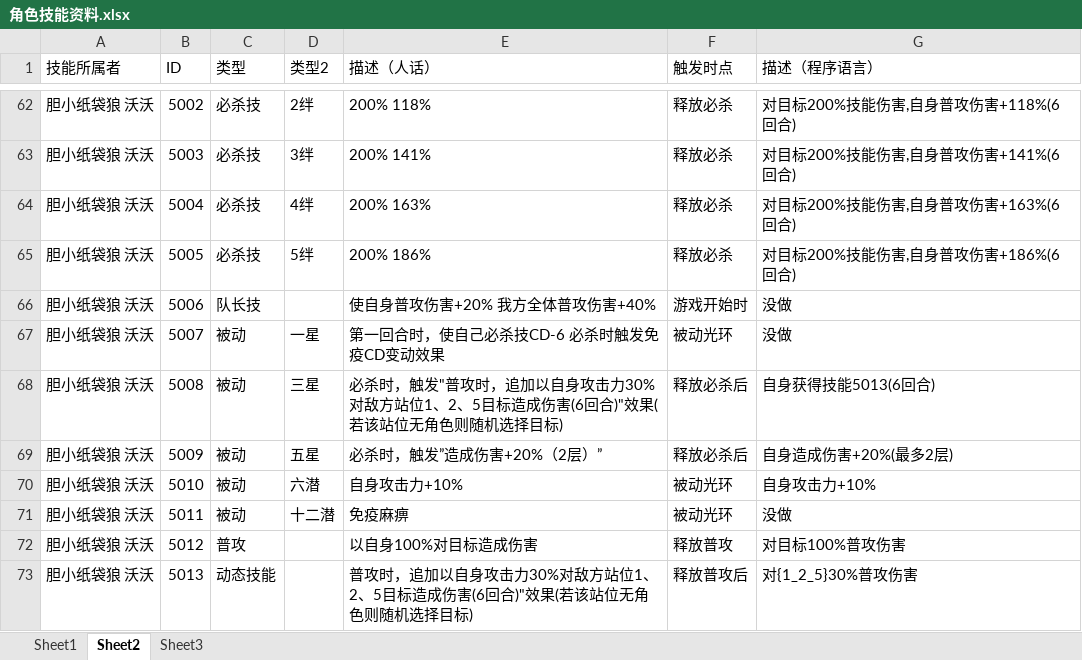
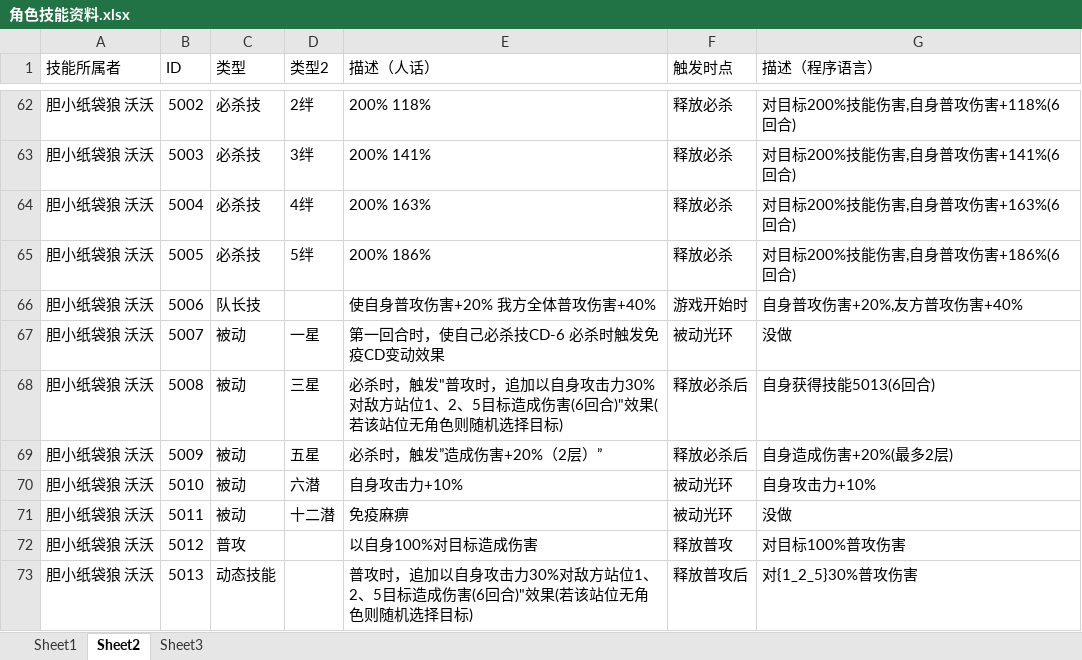
Before and after one commit to RShock/fumaSim, an Excel workbook: src/main/resources/角色技能资料.xlsx, sheet Sheet2, drawn as a sheet; only a part is shown, gaps mark what is left out; values as stored, in another font and other column widths than the file's, no borders; the diff names each change by its address in the sheet, - before the commit and + after, or states it on an @@ line.

```diff
--- a/src/main/resources/角色技能资料.xlsx (sheet Sheet2)
+++ b/src/main/resources/角色技能资料.xlsx (sheet Sheet2)
-G66 (描述（程序语言）): 没做
+G66 (描述（程序语言）): 自身普攻伤害+20%,友方普攻伤害+40%
```
Also changed, not shown: 6 other files.
